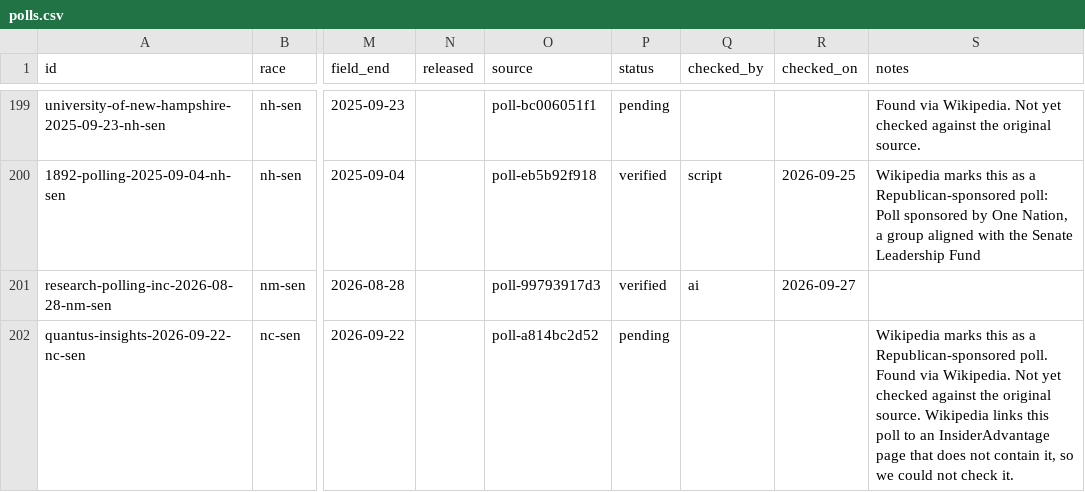
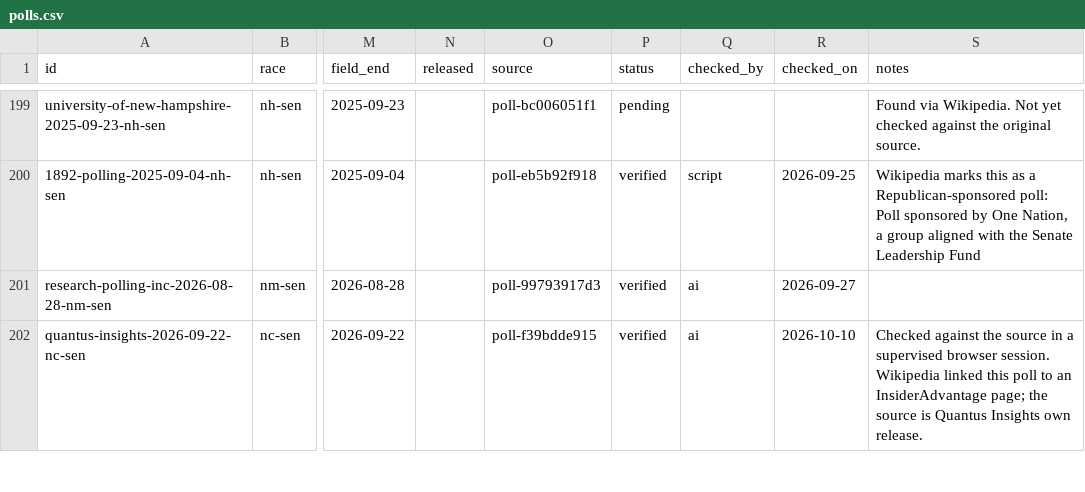
Before and after one commit to thomasdllrd1-ops/unspun, a CSV file: data/polls/polls.csv, drawn as a sheet; only a part is shown, gaps mark what is left out; the diff covers the shown part only; the diff names each change by its address in the sheet, - before the commit and + after, or states it on an @@ line.

```diff
--- a/data/polls/polls.csv
+++ b/data/polls/polls.csv
-O202 (source): poll-a814bc2d52
+O202 (source): poll-f39bdde915
-P202 (status): pending
+P202 (status): verified
-Q202 (checked_by): (empty)
+Q202 (checked_by): ai
-R202 (checked_on): (empty)
+R202 (checked_on): 2026-10-10
-S202 (notes): Wikipedia marks this as a Republican-sponsored poll. Found via Wikipedia. Not yet checked against the original source. Wikipedia links this poll to an InsiderAdvantage page that does not contain it, so we could not check it.
+S202 (notes): Checked against the source in a supervised browser session. Wikipedia linked this poll to an InsiderAdvantage page; the source is Quantus Insights own release.
```
Also changed, not shown: 12 edited cells elsewhere in this file, data/polls/poll_results.csv, 3 other files.
